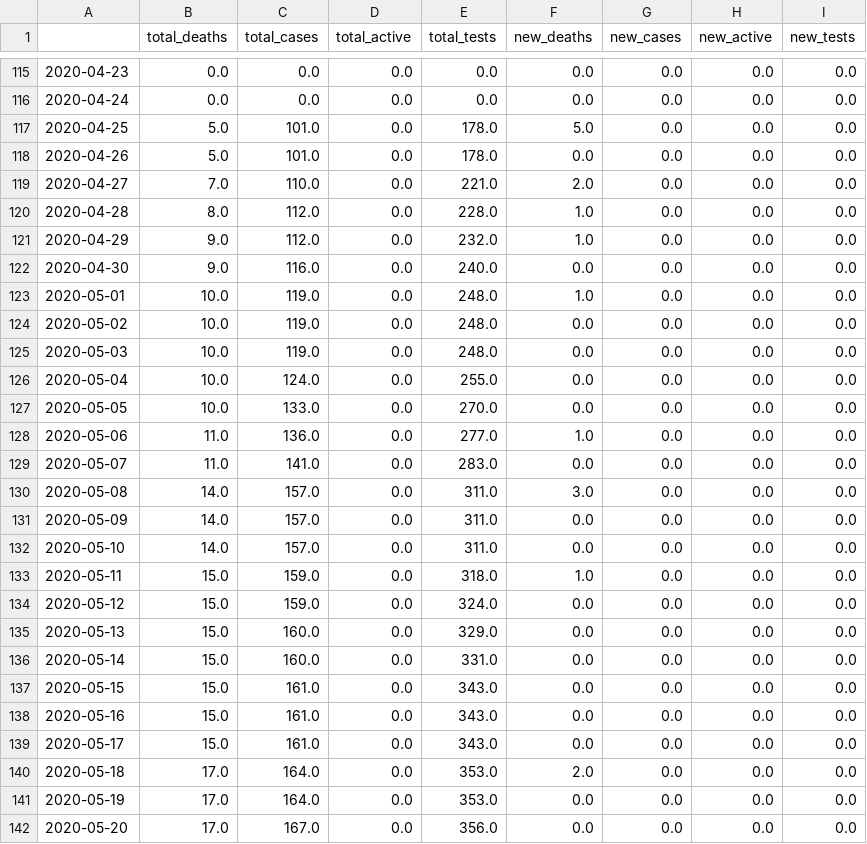
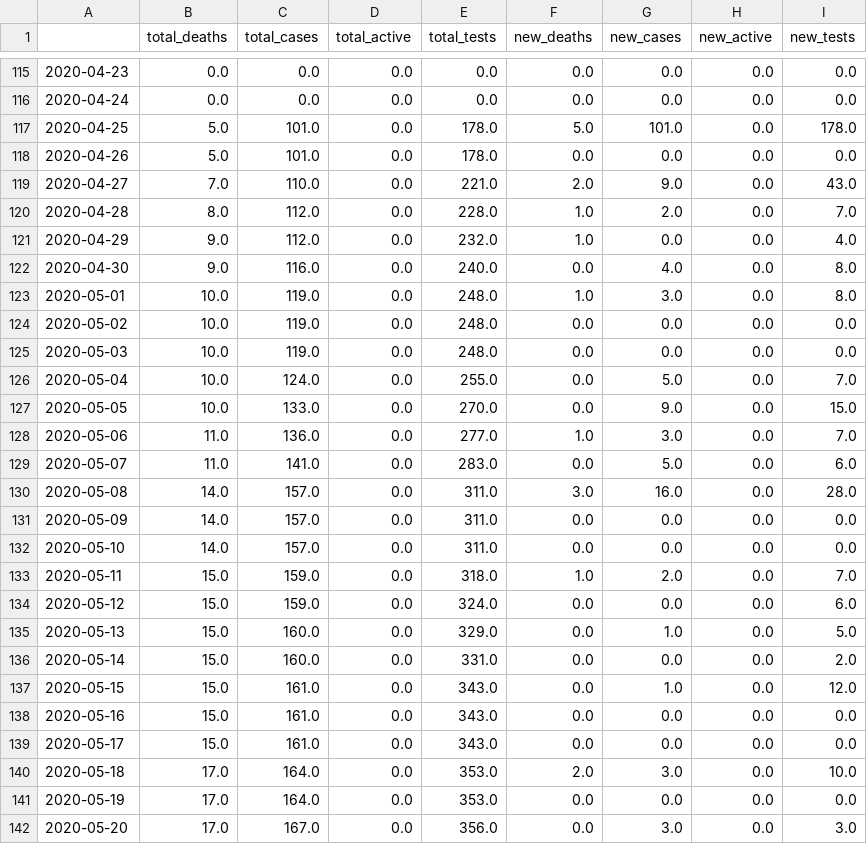
Before and after one commit to danielsuo/princeton.fyi, a CSV file: timeseries/local.csv, drawn as a sheet; only a part is shown, gaps mark what is left out; the diff covers the shown part only.

Commit message:
Update with case data

```diff
--- a/timeseries/local.csv
+++ b/timeseries/local.csv
@@ -116,27 +116,27 @@
 2020-04-24,0.0,0.0,0.0,0.0,0.0,0.0,0.0,0.0
-2020-04-25,5.0,101.0,0.0,178.0,5.0,0.0,0.0,0.0
+2020-04-25,5.0,101.0,0.0,178.0,5.0,101.0,0.0,178.0
 2020-04-26,5.0,101.0,0.0,178.0,0.0,0.0,0.0,0.0
-2020-04-27,7.0,110.0,0.0,221.0,2.0,0.0,0.0,0.0
-2020-04-28,8.0,112.0,0.0,228.0,1.0,0.0,0.0,0.0
-2020-04-29,9.0,112.0,0.0,232.0,1.0,0.0,0.0,0.0
-2020-04-30,9.0,116.0,0.0,240.0,0.0,0.0,0.0,0.0
-2020-05-01,10.0,119.0,0.0,248.0,1.0,0.0,0.0,0.0
+2020-04-27,7.0,110.0,0.0,221.0,2.0,9.0,0.0,43.0
+2020-04-28,8.0,112.0,0.0,228.0,1.0,2.0,0.0,7.0
+2020-04-29,9.0,112.0,0.0,232.0,1.0,0.0,0.0,4.0
+2020-04-30,9.0,116.0,0.0,240.0,0.0,4.0,0.0,8.0
+2020-05-01,10.0,119.0,0.0,248.0,1.0,3.0,0.0,8.0
 2020-05-02,10.0,119.0,0.0,248.0,0.0,0.0,0.0,0.0
 2020-05-03,10.0,119.0,0.0,248.0,0.0,0.0,0.0,0.0
-2020-05-04,10.0,124.0,0.0,255.0,0.0,0.0,0.0,0.0
-2020-05-05,10.0,133.0,0.0,270.0,0.0,0.0,0.0,0.0
-2020-05-06,11.0,136.0,0.0,277.0,1.0,0.0,0.0,0.0
-2020-05-07,11.0,141.0,0.0,283.0,0.0,0.0,0.0,0.0
-2020-05-08,14.0,157.0,0.0,311.0,3.0,0.0,0.0,0.0
+2020-05-04,10.0,124.0,0.0,255.0,0.0,5.0,0.0,7.0
+2020-05-05,10.0,133.0,0.0,270.0,0.0,9.0,0.0,15.0
+2020-05-06,11.0,136.0,0.0,277.0,1.0,3.0,0.0,7.0
+2020-05-07,11.0,141.0,0.0,283.0,0.0,5.0,0.0,6.0
+2020-05-08,14.0,157.0,0.0,311.0,3.0,16.0,0.0,28.0
 2020-05-09,14.0,157.0,0.0,311.0,0.0,0.0,0.0,0.0
 2020-05-10,14.0,157.0,0.0,311.0,0.0,0.0,0.0,0.0
-2020-05-11,15.0,159.0,0.0,318.0,1.0,0.0,0.0,0.0
-2020-05-12,15.0,159.0,0.0,324.0,0.0,0.0,0.0,0.0
-2020-05-13,15.0,160.0,0.0,329.0,0.0,0.0,0.0,0.0
-2020-05-14,15.0,160.0,0.0,331.0,0.0,0.0,0.0,0.0
-2020-05-15,15.0,161.0,0.0,343.0,0.0,0.0,0.0,0.0
+2020-05-11,15.0,159.0,0.0,318.0,1.0,2.0,0.0,7.0
+2020-05-12,15.0,159.0,0.0,324.0,0.0,0.0,0.0,6.0
+2020-05-13,15.0,160.0,0.0,329.0,0.0,1.0,0.0,5.0
+2020-05-14,15.0,160.0,0.0,331.0,0.0,0.0,0.0,2.0
+2020-05-15,15.0,161.0,0.0,343.0,0.0,1.0,0.0,12.0
 2020-05-16,15.0,161.0,0.0,343.0,0.0,0.0,0.0,0.0
 2020-05-17,15.0,161.0,0.0,343.0,0.0,0.0,0.0,0.0
-2020-05-18,17.0,164.0,0.0,353.0,2.0,0.0,0.0,0.0
+2020-05-18,17.0,164.0,0.0,353.0,2.0,3.0,0.0,10.0
 2020-05-19,17.0,164.0,0.0,353.0,0.0,0.0,0.0,0.0
-2020-05-20,17.0,167.0,0.0,356.0,0.0,0.0,0.0,0.0
+2020-05-20,17.0,167.0,0.0,356.0,0.0,3.0,0.0,3.0
```
Also changed, not shown: 19 edited cells elsewhere in this file, timeseries/local_case.csv, 4 other files.
